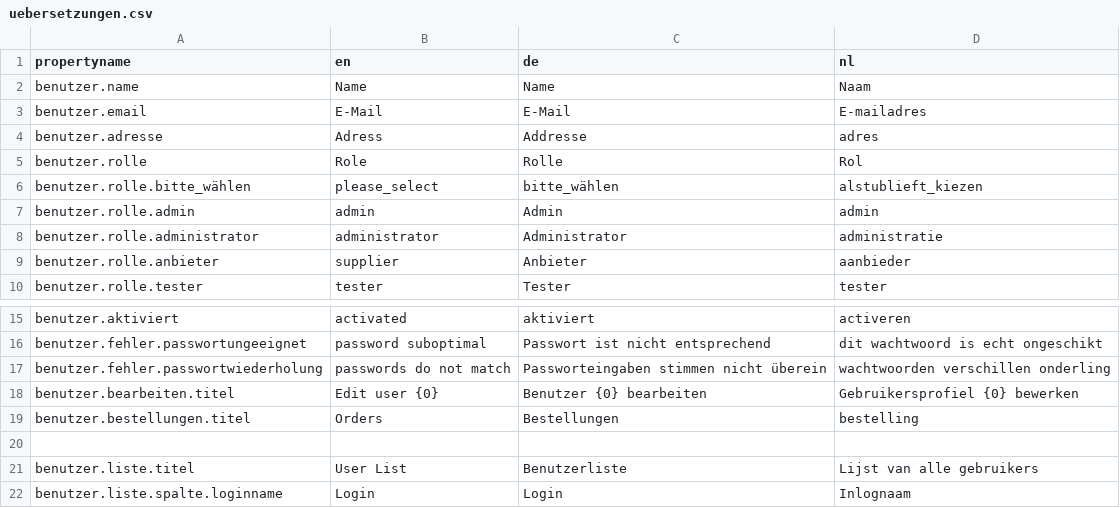
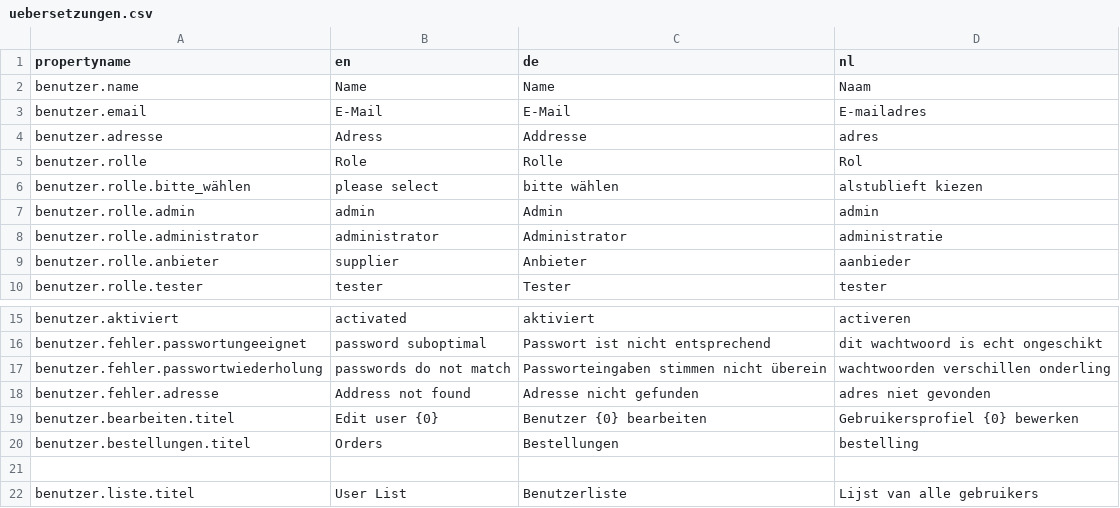
Before and after one commit to mtewo/Kleinstanzeigen, a CSV file: webprojekt/uebersetzungen.csv, drawn as a sheet; only a part is shown, gaps mark what is left out; the shorter side is filled out with more unchanged rows.

```diff
--- a/webprojekt/uebersetzungen.csv
+++ b/webprojekt/uebersetzungen.csv
@@ -5,3 +5,3 @@ benutzer.adresse;Adress;Addresse;adres
 benutzer.rolle;Role;Rolle;Rol
-benutzer.rolle.bitte_wählen;please_select;bitte_wählen;alstublieft_kiezen
+benutzer.rolle.bitte_wählen;please select;bitte wählen;alstublieft kiezen
 benutzer.rolle.admin;admin;Admin;admin
@@ -17,2 +17,3 @@ benutzer.fehler.passwortungeeignet;password suboptimal;Passwort ist nicht entspr
 benutzer.fehler.passwortwiederholung;passwords do not match;Passworteingaben stimmen nicht überein;wachtwoorden verschillen onderling
+benutzer.fehler.adresse;Address not found;Adresse nicht gefunden;adres niet gevonden
 benutzer.bearbeiten.titel;Edit user {0};Benutzer {0} bearbeiten;Gebruikersprofiel {0} bewerken
```
Also changed, not shown: 11 other files.
